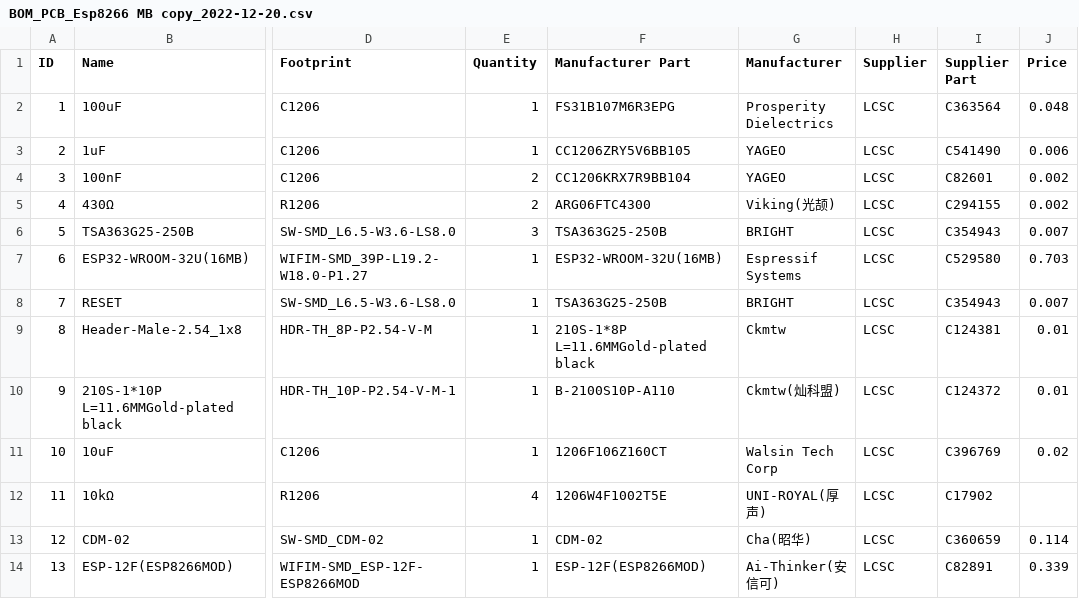
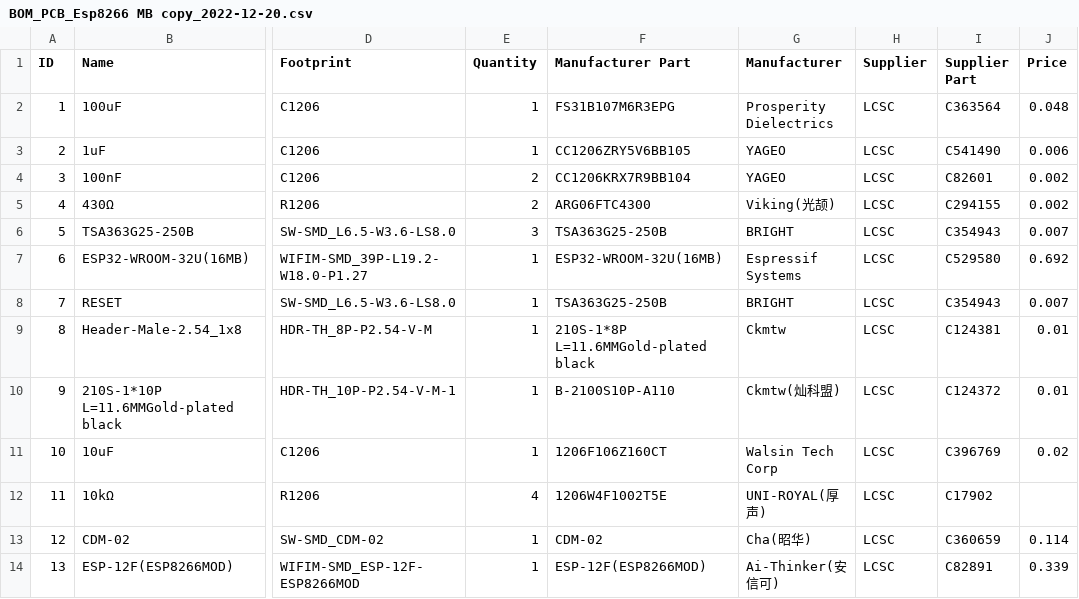
Before and after one commit to SomeToms64/FZ-boards, a CSV file: ESP8266-ESP32-MB/BOM_PCB_Esp8266 MB copy_2022-12-20.csv, drawn as a sheet; only a part is shown, gaps mark what is left out; the diff names each change by its address in the sheet, - before the commit and + after, or states it on an @@ line.

```diff
--- a/ESP8266-ESP32-MB/BOM_PCB_Esp8266 MB copy_2022-12-20.csv
+++ b/ESP8266-ESP32-MB/BOM_PCB_Esp8266 MB copy_2022-12-20.csv
-J7 (Price): 0.703
+J7 (Price): 0.692
```
Also changed, not shown: 1 other file.
